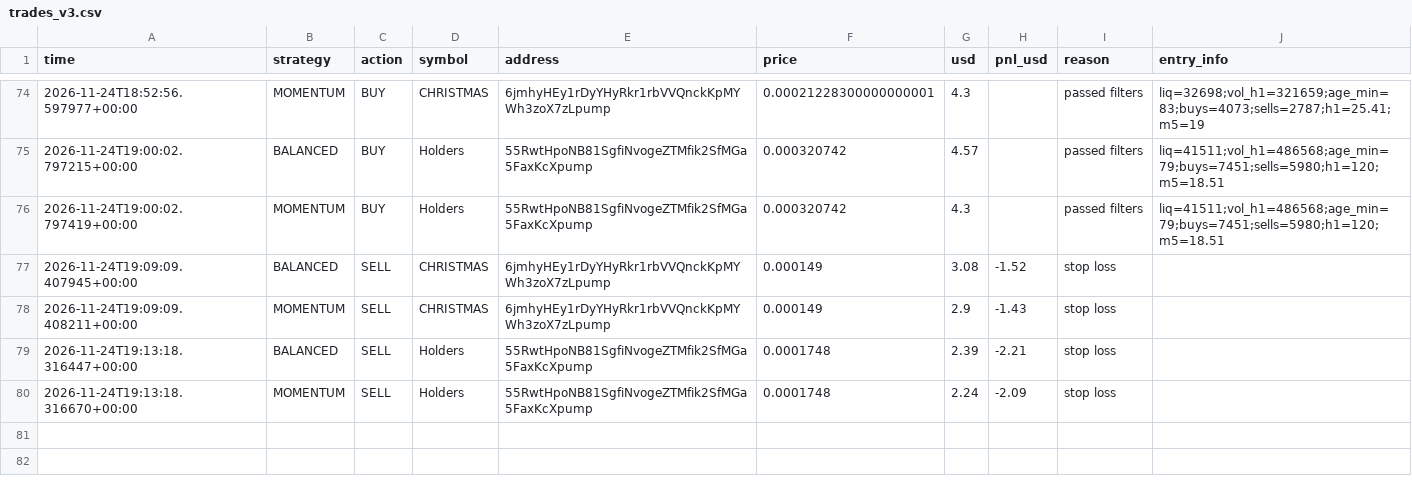
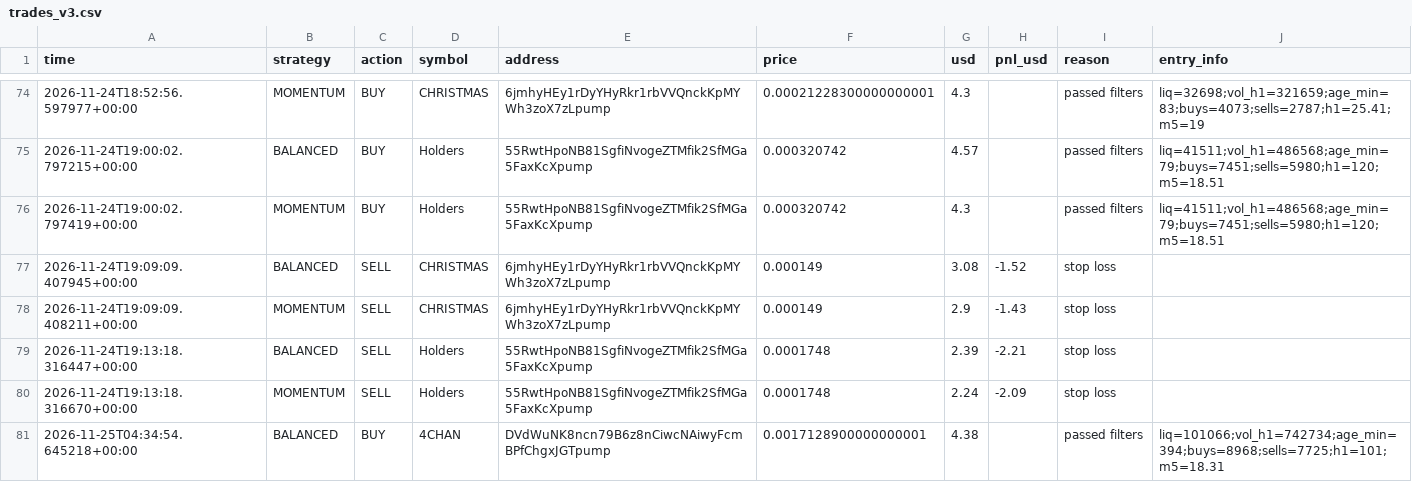
Before and after one commit to fahimkhayam75-test/C-testing, a CSV file: trades_v3.csv, drawn as a sheet; only a part is shown, gaps mark what is left out; the diff names each change by its address in the sheet, - before the commit and + after, or states it on an @@ line.

```diff
--- a/trades_v3.csv
+++ b/trades_v3.csv
+row 81: 2026-11-25T04:34:54.645218+00:00 | BALANCED | BUY | 4CHAN | DVdWuNK8ncn79B6z8nCiwcNAiwyFcmBPfChgxJGTpump | 0.0017128900000000001 | 4.38 |  | passed filters | liq=101066;vol_h1=742734;age_min=394;buys=8968;sells=7725;h1=101;m5=18.31
```
Also changed, not shown: 2 other files.
